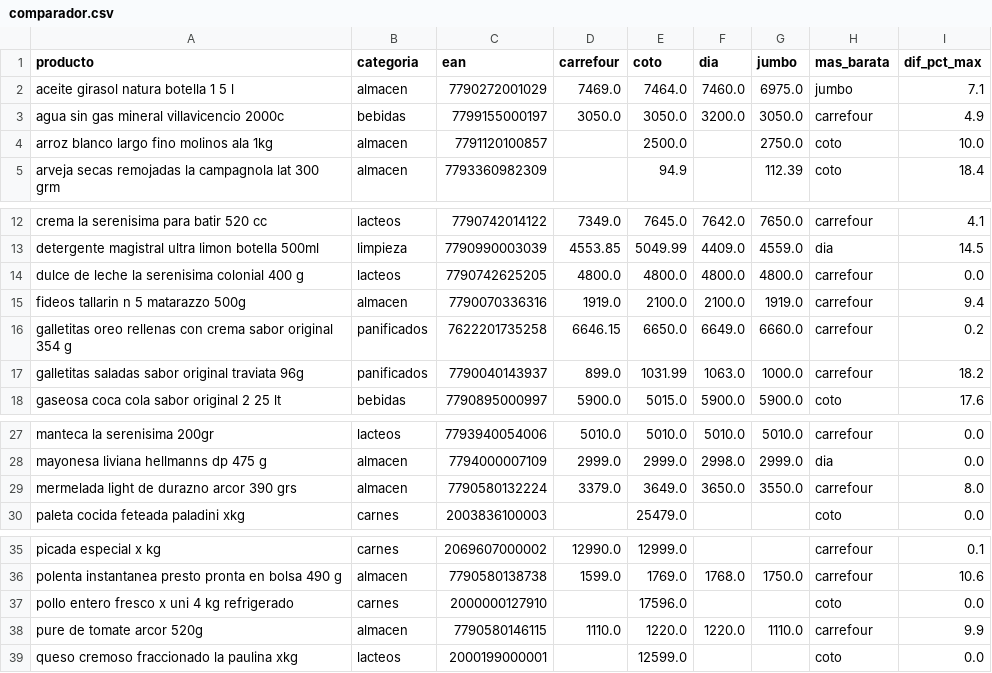
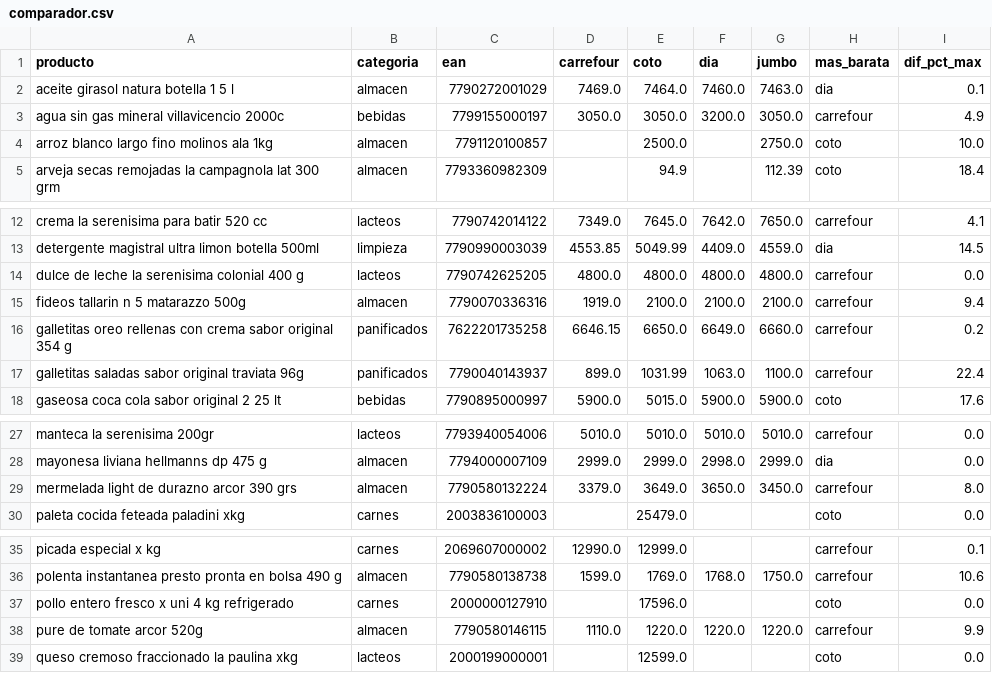
Before and after one commit to licgermancardenas-crypto/precios_argentina2026, a CSV file: data/public/comparador.csv, drawn as a sheet; only a part is shown, gaps mark what is left out.

```diff
--- a/data/public/comparador.csv
+++ b/data/public/comparador.csv
@@ -1,3 +1,3 @@
 producto,categoria,ean,carrefour,coto,dia,jumbo,mas_barata,dif_pct_max
-aceite girasol natura botella 1 5 l,almacen,7790272001029,7469.0,7464.0,7460.0,6975.0,jumbo,7.1
+aceite girasol natura botella 1 5 l,almacen,7790272001029,7469.0,7464.0,7460.0,7463.0,dia,0.1
 agua sin gas mineral villavicencio 2000c,bebidas,7799155000197,3050.0,3050.0,3200.0,3050.0,carrefour,4.9
@@ -14,5 +14,5 @@ detergente magistral ultra limon botella 500ml,limpieza,7790990003039,4553.85,50
 dulce de leche la serenisima colonial 400 g,lacteos,7790742625205,4800.0,4800.0,4800.0,4800.0,carrefour,0.0
-fideos tallarin n 5 matarazzo 500g,almacen,7790070336316,1919.0,2100.0,2100.0,1919.0,carrefour,9.4
+fideos tallarin n 5 matarazzo 500g,almacen,7790070336316,1919.0,2100.0,2100.0,2100.0,carrefour,9.4
 galletitas oreo rellenas con crema sabor original 354 g,panificados,7622201735258,6646.15,6650.0,6649.0,6660.0,carrefour,0.2
-galletitas saladas sabor original traviata 96g,panificados,7790040143937,899.0,1031.99,1063.0,1000.0,carrefour,18.2
+galletitas saladas sabor original traviata 96g,panificados,7790040143937,899.0,1031.99,1063.0,1100.0,carrefour,22.4
 gaseosa coca cola sabor original 2 25 lt,bebidas,7790895000997,5900.0,5015.0,5900.0,5900.0,coto,17.6
@@ -28,3 +28,3 @@ manteca la serenisima 200gr,lacteos,7793940054006,5010.0,5010.0,5010.0,5010.0,ca
 mayonesa liviana hellmanns dp 475 g,almacen,7794000007109,2999.0,2999.0,2998.0,2999.0,dia,0.0
-mermelada light de durazno arcor 390 grs,almacen,7790580132224,3379.0,3649.0,3650.0,3550.0,carrefour,8.0
+mermelada light de durazno arcor 390 grs,almacen,7790580132224,3379.0,3649.0,3650.0,3450.0,carrefour,8.0
 paleta cocida feteada paladini xkg,carnes,2003836100003,,25479.0,,,coto,0.0
@@ -37,3 +37,3 @@ polenta instantanea presto pronta en bolsa 490 g,almacen,7790580138738,1599.0,17
 pollo entero fresco x uni 4 kg refrigerado,carnes,2000000127910,,17596.0,,,coto,0.0
-pure de tomate arcor 520g,almacen,7790580146115,1110.0,1220.0,1220.0,1110.0,carrefour,9.9
+pure de tomate arcor 520g,almacen,7790580146115,1110.0,1220.0,1220.0,1220.0,carrefour,9.9
 queso cremoso fraccionado la paulina xkg,lacteos,2000199000001,,12599.0,,,coto,0.0
```
Also changed, not shown: data/public/indice_canasta.csv, data/public/regresores.csv, 12 other files.
